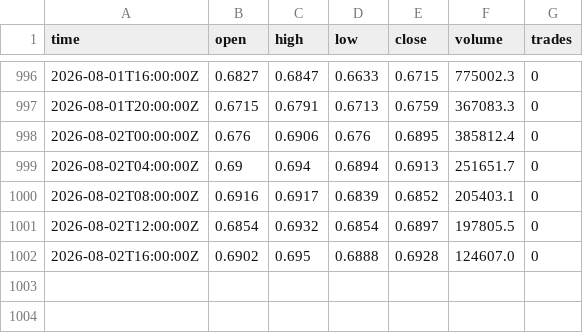
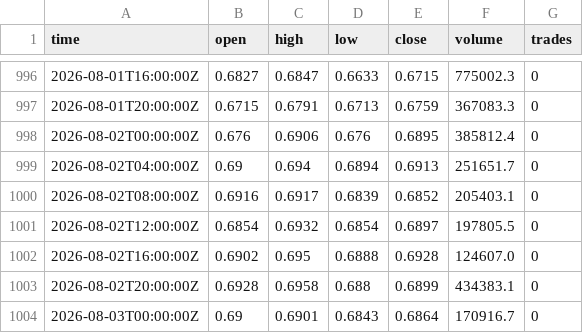
Before and after one commit to aferguson227/Crypto-regime-manager, a CSV file: data/SUIUSDT_4H.csv, drawn as a sheet; only a part is shown, gaps mark what is left out.

```diff
--- a/data/SUIUSDT_4H.csv
+++ b/data/SUIUSDT_4H.csv
@@ -1002 +1002,3 @@ time,open,high,low,close,volume,trades
 2026-08-02T16:00:00Z,0.6902,0.695,0.6888,0.6928,124607.0,0
+2026-08-02T20:00:00Z,0.6928,0.6958,0.688,0.6899,434383.1,0
+2026-08-03T00:00:00Z,0.69,0.6901,0.6843,0.6864,170916.7,0
```
Also changed, not shown: data/TAOUSDT_4H.csv, data/TELUSDT_4H.csv, 5 other files.
